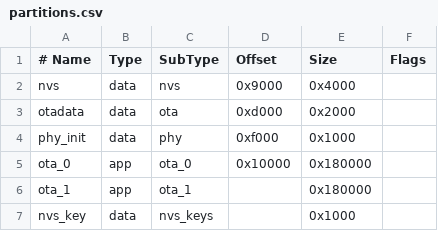
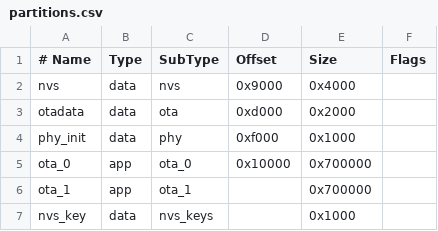
Before and after one commit to yasuyoshi64/OTATest, a CSV file: partitions.csv, drawn as a sheet.

```diff
--- a/partitions.csv
+++ b/partitions.csv
@@ -4,4 +4,4 @@ otadata,  data, ota,      0xd000,  0x2000
 phy_init, data, phy,      0xf000,  0x1000
-ota_0,    app,  ota_0,    0x10000, 0x180000
-ota_1,    app,  ota_1,    ,        0x180000
+ota_0,    app,  ota_0,    0x10000, 0x700000
+ota_1,    app,  ota_1,    ,        0x700000
 nvs_key,  data, nvs_keys, ,        0x1000
```
Also changed, not shown: 5 other files.
